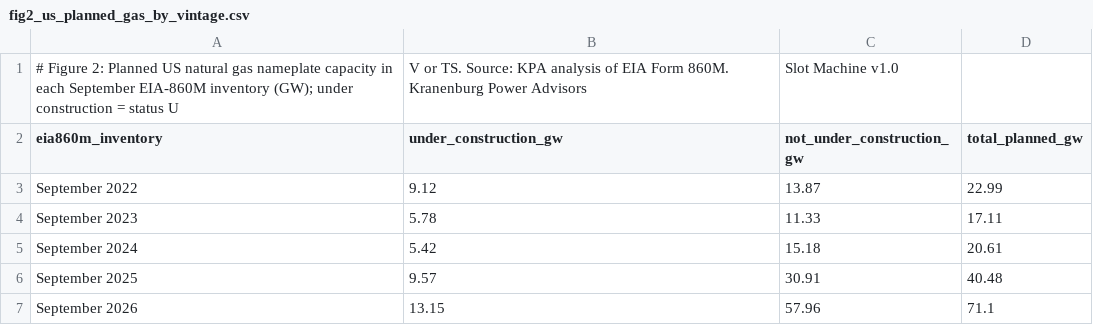
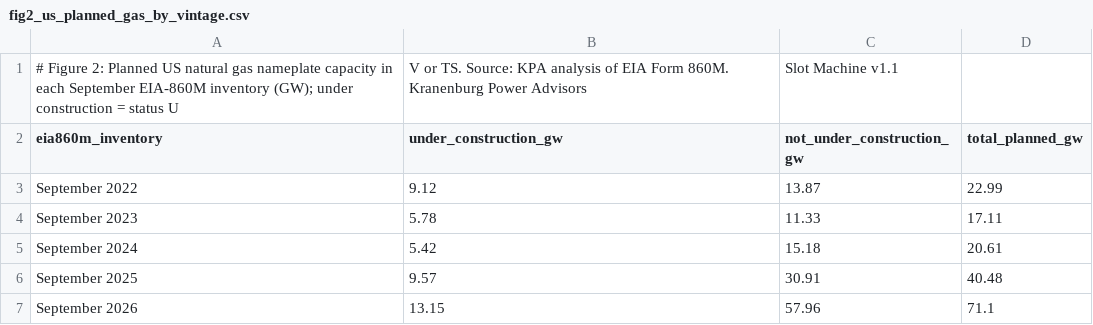
Before and after one commit to liamlkranenburg/kpa-site, a CSV file: briefs/slot-machine/data/fig2_us_planned_gas_by_vintage.csv, drawn as a sheet.

```diff
--- a/briefs/slot-machine/data/fig2_us_planned_gas_by_vintage.csv
+++ b/briefs/slot-machine/data/fig2_us_planned_gas_by_vintage.csv
@@ -1,2 +1,2 @@
-# Figure 2: Planned US natural gas nameplate capacity in each September EIA-860M inventory (GW); under construction = status U, V or TS. Source: KPA analysis of EIA Form 860M. Kranenburg Power Advisors, Slot Machine v1.0
+# Figure 2: Planned US natural gas nameplate capacity in each September EIA-860M inventory (GW); under construction = status U, V or TS. Source: KPA analysis of EIA Form 860M. Kranenburg Power Advisors, Slot Machine v1.1
 eia860m_inventory,under_construction_gw,not_under_construction_gw,total_planned_gw
```
Also changed, not shown: briefs/slot-machine/data/fig1_gev_gas_book.csv, 48 other files.
